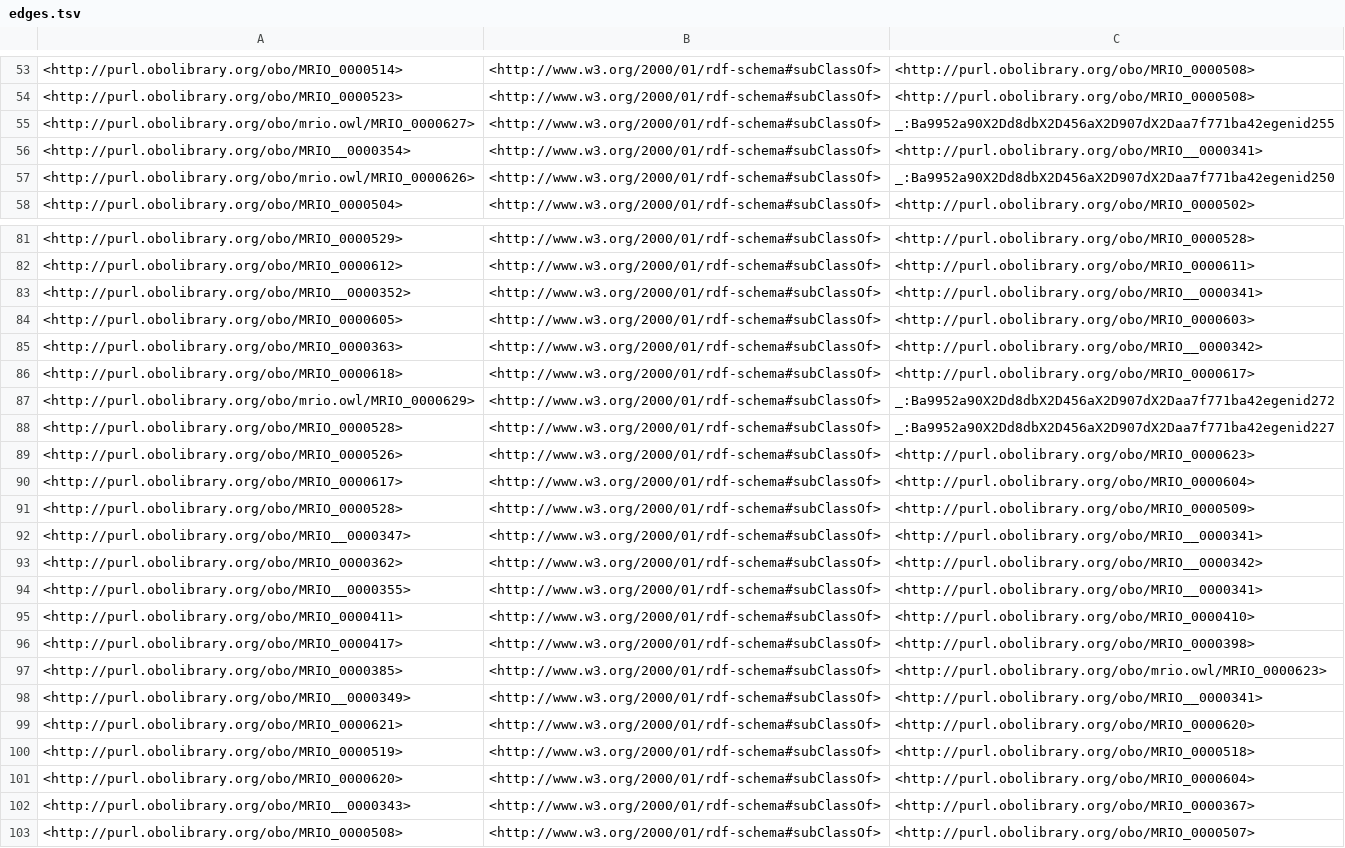
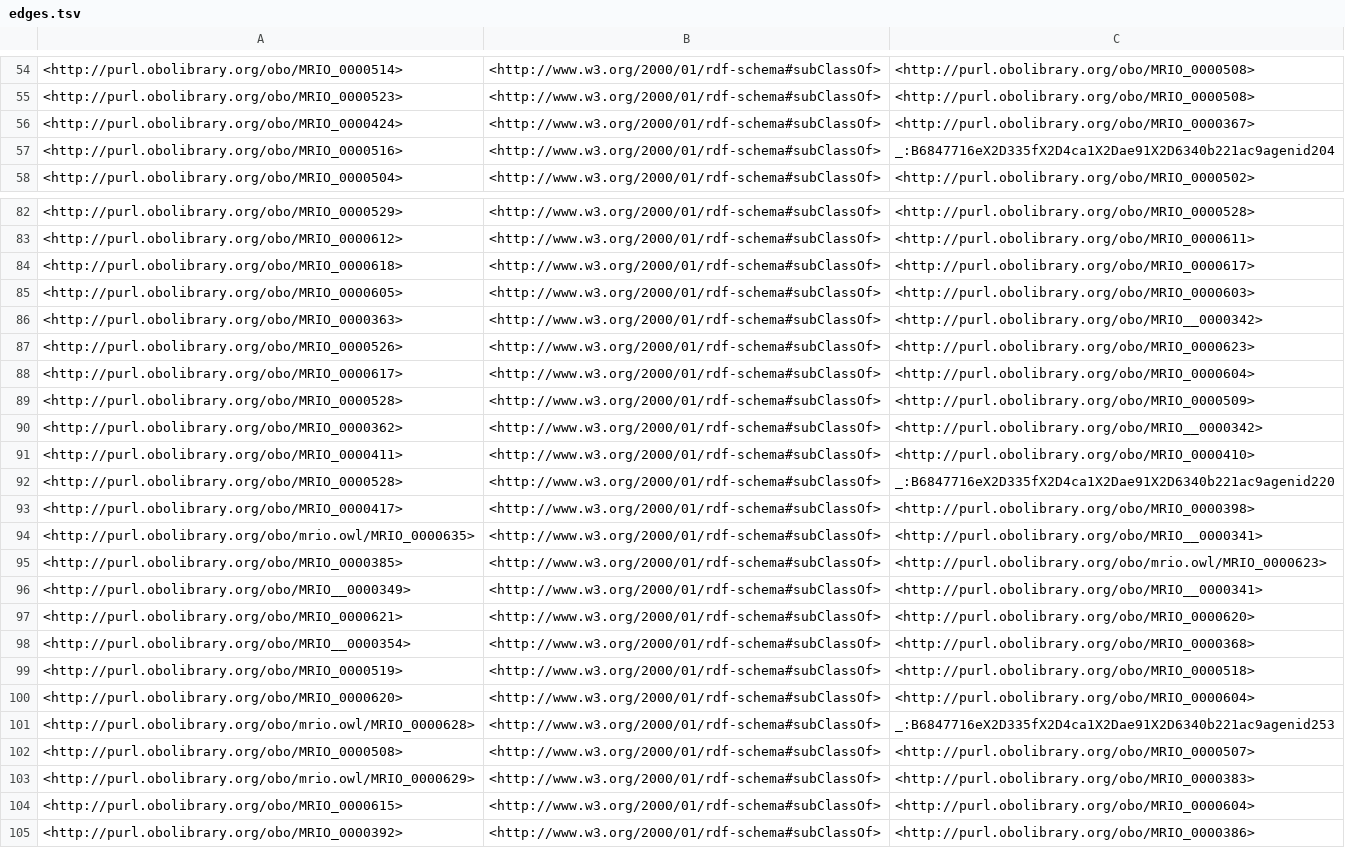
Before and after one commit to Buffalo-Ontology-Group/MRI_Ontology, a TSV file: src/ontology/reports/edges.tsv, drawn as a sheet; only a part is shown, gaps mark what is left out; the shorter side is filled out with more unchanged rows; the diff covers the shown part only.

```diff
--- a/src/ontology/reports/edges.tsv
+++ b/src/ontology/reports/edges.tsv
@@ -54,5 +55,4 @@
 <http://purl.obolibrary.org/obo/MRIO_0000523>	<http://www.w3.org/2000/01/rdf-schema#subClassOf>	<http://purl.obolibrary.org/obo/MRIO_0000508>
-<http://purl.obolibrary.org/obo/mrio.owl/MRIO_0000627>	<http://www.w3.org/2000/01/rdf-schema#subClassOf>	_:Ba9952a90X2Dd8dbX2D456aX2D907dX2Daa7f771ba42egenid255
-<http://purl.obolibrary.org/obo/MRIO__0000354>	<http://www.w3.org/2000/01/rdf-schema#subClassOf>	<http://purl.obolibrary.org/obo/MRIO__0000341>
-<http://purl.obolibrary.org/obo/mrio.owl/MRIO_0000626>	<http://www.w3.org/2000/01/rdf-schema#subClassOf>	_:Ba9952a90X2Dd8dbX2D456aX2D907dX2Daa7f771ba42egenid250
+<http://purl.obolibrary.org/obo/MRIO_0000424>	<http://www.w3.org/2000/01/rdf-schema#subClassOf>	<http://purl.obolibrary.org/obo/MRIO_0000367>
+<http://purl.obolibrary.org/obo/MRIO_0000516>	<http://www.w3.org/2000/01/rdf-schema#subClassOf>	_:B6847716eX2D335fX2D4ca1X2Dae91X2D6340b221ac9agenid204
 <http://purl.obolibrary.org/obo/MRIO_0000504>	<http://www.w3.org/2000/01/rdf-schema#subClassOf>	<http://purl.obolibrary.org/obo/MRIO_0000502>
@@ -82,8 +83,5 @@
 <http://purl.obolibrary.org/obo/MRIO_0000612>	<http://www.w3.org/2000/01/rdf-schema#subClassOf>	<http://purl.obolibrary.org/obo/MRIO_0000611>
-<http://purl.obolibrary.org/obo/MRIO__0000352>	<http://www.w3.org/2000/01/rdf-schema#subClassOf>	<http://purl.obolibrary.org/obo/MRIO__0000341>
+<http://purl.obolibrary.org/obo/MRIO_0000618>	<http://www.w3.org/2000/01/rdf-schema#subClassOf>	<http://purl.obolibrary.org/obo/MRIO_0000617>
 <http://purl.obolibrary.org/obo/MRIO_0000605>	<http://www.w3.org/2000/01/rdf-schema#subClassOf>	<http://purl.obolibrary.org/obo/MRIO_0000603>
 <http://purl.obolibrary.org/obo/MRIO_0000363>	<http://www.w3.org/2000/01/rdf-schema#subClassOf>	<http://purl.obolibrary.org/obo/MRIO__0000342>
-<http://purl.obolibrary.org/obo/MRIO_0000618>	<http://www.w3.org/2000/01/rdf-schema#subClassOf>	<http://purl.obolibrary.org/obo/MRIO_0000617>
-<http://purl.obolibrary.org/obo/mrio.owl/MRIO_0000629>	<http://www.w3.org/2000/01/rdf-schema#subClassOf>	_:Ba9952a90X2Dd8dbX2D456aX2D907dX2Daa7f771ba42egenid272
-<http://purl.obolibrary.org/obo/MRIO_0000528>	<http://www.w3.org/2000/01/rdf-schema#subClassOf>	_:Ba9952a90X2Dd8dbX2D456aX2D907dX2Daa7f771ba42egenid227
 <http://purl.obolibrary.org/obo/MRIO_0000526>	<http://www.w3.org/2000/01/rdf-schema#subClassOf>	<http://purl.obolibrary.org/obo/MRIO_0000623>
@@ -91,7 +89,7 @@
 <http://purl.obolibrary.org/obo/MRIO_0000528>	<http://www.w3.org/2000/01/rdf-schema#subClassOf>	<http://purl.obolibrary.org/obo/MRIO_0000509>
-<http://purl.obolibrary.org/obo/MRIO__0000347>	<http://www.w3.org/2000/01/rdf-schema#subClassOf>	<http://purl.obolibrary.org/obo/MRIO__0000341>
 <http://purl.obolibrary.org/obo/MRIO_0000362>	<http://www.w3.org/2000/01/rdf-schema#subClassOf>	<http://purl.obolibrary.org/obo/MRIO__0000342>
-<http://purl.obolibrary.org/obo/MRIO__0000355>	<http://www.w3.org/2000/01/rdf-schema#subClassOf>	<http://purl.obolibrary.org/obo/MRIO__0000341>
 <http://purl.obolibrary.org/obo/MRIO_0000411>	<http://www.w3.org/2000/01/rdf-schema#subClassOf>	<http://purl.obolibrary.org/obo/MRIO_0000410>
+<http://purl.obolibrary.org/obo/MRIO_0000528>	<http://www.w3.org/2000/01/rdf-schema#subClassOf>	_:B6847716eX2D335fX2D4ca1X2Dae91X2D6340b221ac9agenid220
 <http://purl.obolibrary.org/obo/MRIO_0000417>	<http://www.w3.org/2000/01/rdf-schema#subClassOf>	<http://purl.obolibrary.org/obo/MRIO_0000398>
+<http://purl.obolibrary.org/obo/mrio.owl/MRIO_0000635>	<http://www.w3.org/2000/01/rdf-schema#subClassOf>	<http://purl.obolibrary.org/obo/MRIO__0000341>
 <http://purl.obolibrary.org/obo/MRIO_0000385>	<http://www.w3.org/2000/01/rdf-schema#subClassOf>	<http://purl.obolibrary.org/obo/mrio.owl/MRIO_0000623>
@@ -99,5 +97,6 @@
 <http://purl.obolibrary.org/obo/MRIO_0000621>	<http://www.w3.org/2000/01/rdf-schema#subClassOf>	<http://purl.obolibrary.org/obo/MRIO_0000620>
+<http://purl.obolibrary.org/obo/MRIO__0000354>	<http://www.w3.org/2000/01/rdf-schema#subClassOf>	<http://purl.obolibrary.org/obo/MRIO_0000368>
 <http://purl.obolibrary.org/obo/MRIO_0000519>	<http://www.w3.org/2000/01/rdf-schema#subClassOf>	<http://purl.obolibrary.org/obo/MRIO_0000518>
 <http://purl.obolibrary.org/obo/MRIO_0000620>	<http://www.w3.org/2000/01/rdf-schema#subClassOf>	<http://purl.obolibrary.org/obo/MRIO_0000604>
-<http://purl.obolibrary.org/obo/MRIO__0000343>	<http://www.w3.org/2000/01/rdf-schema#subClassOf>	<http://purl.obolibrary.org/obo/MRIO_0000367>
+<http://purl.obolibrary.org/obo/mrio.owl/MRIO_0000628>	<http://www.w3.org/2000/01/rdf-schema#subClassOf>	_:B6847716eX2D335fX2D4ca1X2Dae91X2D6340b221ac9agenid253
 <http://purl.obolibrary.org/obo/MRIO_0000508>	<http://www.w3.org/2000/01/rdf-schema#subClassOf>	<http://purl.obolibrary.org/obo/MRIO_0000507>
```
Also changed, not shown: 14 added rows, 11 removed rows, 15 moved rows and 7 edited cells elsewhere in this file, src/ontology/reports/MRIO-edit.owl-obo-report.tsv, src/ontology/reports/basic-report.tsv, 11 other files.
